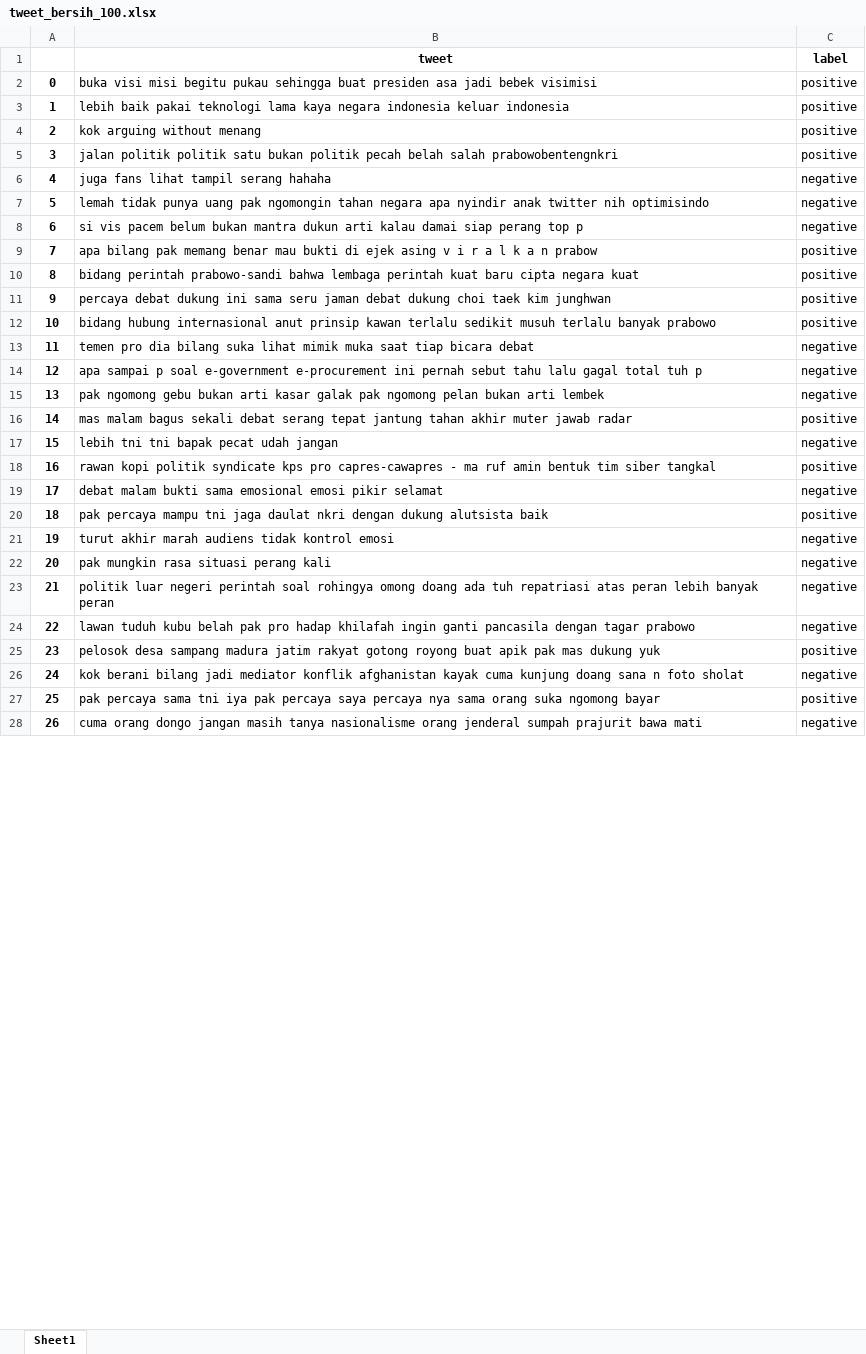
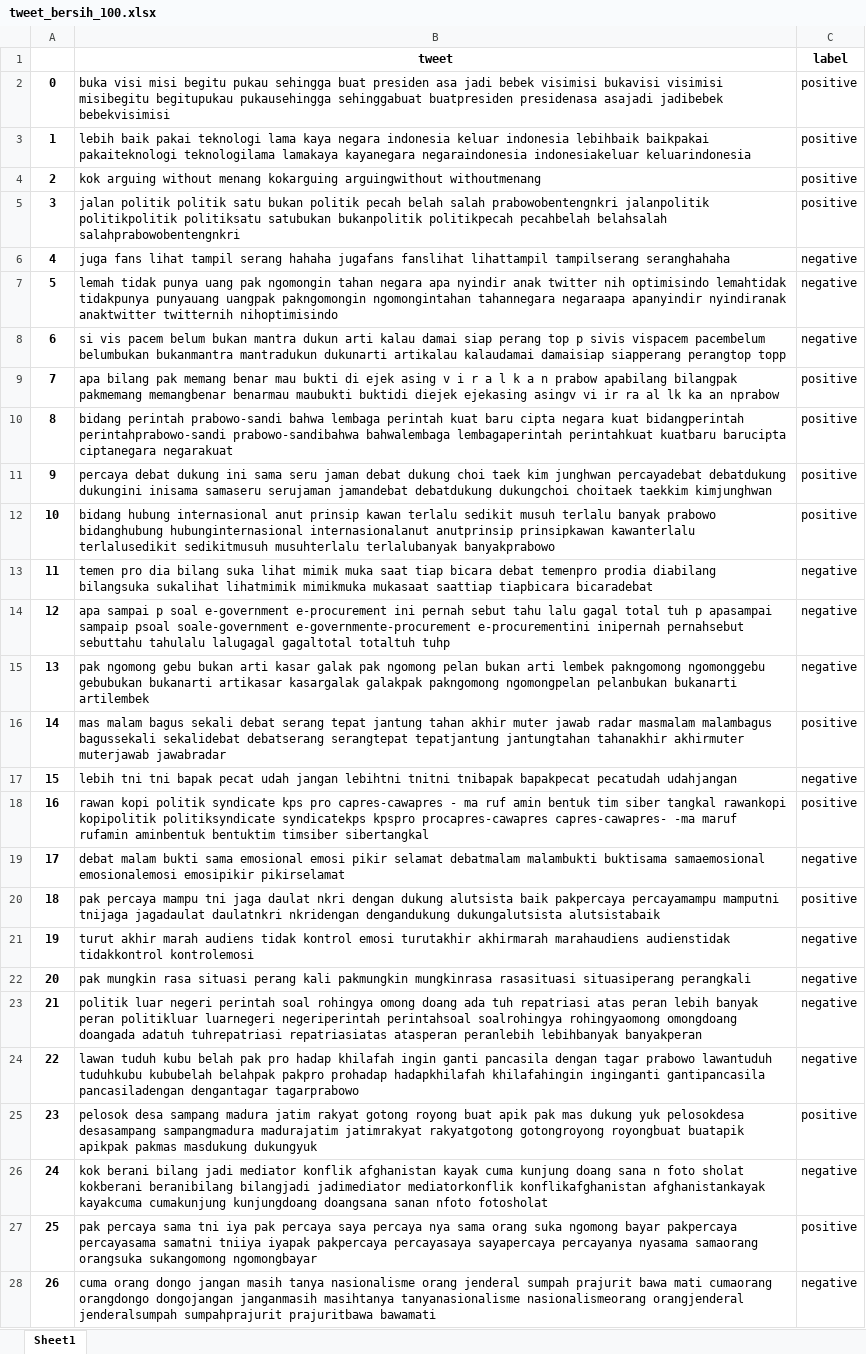
Before and after one commit to rizkibii/Sentiment_merdeka_belajar, an Excel workbook: N=2/MNB/data/tweet_bersih_100.xlsx, sheet Sheet1, drawn as a sheet; only a part is shown; values as stored, in another font and other column widths than the file's, no borders; the diff covers the shown part only; the diff names each change by its address in the sheet, - before the commit and + after, or states it on an @@ line.

```diff
--- a/N=2/MNB/data/tweet_bersih_100.xlsx (sheet Sheet1)
+++ b/N=2/MNB/data/tweet_bersih_100.xlsx (sheet Sheet1)
-B2 (tweet): …bebek visimisi
+B2 (tweet): …bebek visimisi bukavisi visimisi misibegitu begitupukau pukausehingga sehinggabuat buatpresiden presidenasa asajadi jadibebek bebekvisimisi
-B3 (tweet): …keluar indonesia
+B3 (tweet): …keluar indonesia lebihbaik baikpakai pakaiteknologi teknologilama lamakaya kayanegara negaraindonesia indonesiakeluar keluarindonesia
-B4 (tweet): …without menang
+B4 (tweet): …without menang kokarguing arguingwithout withoutmenang
-B5 (tweet): …salah prabowobentengnkri
+B5 (tweet): …salah prabowobentengnkri jalanpolitik politikpolitik politiksatu satubukan bukanpolitik politikpecah pecahbelah belahsalah salahprabowobentengnkri
-B6 (tweet): …serang hahaha
+B6 (tweet): …serang hahaha jugafans fanslihat lihattampil tampilserang seranghahaha
-B7 (tweet): …nih optimisindo
+B7 (tweet): …nih optimisindo lemahtidak tidakpunya punyauang uangpak pakngomongin ngomongintahan tahannegara negaraapa apanyindir nyindiranak anaktwitter twitternih nihoptimisindo
-B8 (tweet): …top p
+B8 (tweet): …top p sivis vispacem pacembelum belumbukan bukanmantra mantradukun dukunarti artikalau kalaudamai damaisiap siapperang perangtop topp
-B9 (tweet): …n prabow
+B9 (tweet): …n prabow apabilang bilangpak pakmemang memangbenar benarmau maubukti buktidi diejek ejekasing asingv vi ir ra al lk ka an nprabow
-B10 (tweet): …negara kuat
+B10 (tweet): …negara kuat bidangperintah perintahprabowo-sandi prabowo-sandibahwa bahwalembaga lembagaperintah perintahkuat kuatbaru barucipta ciptanegara negarakuat
-B11 (tweet): …kim junghwan
+B11 (tweet): …kim junghwan percayadebat debatdukung dukungini inisama samaseru serujaman jamandebat debatdukung dukungchoi choitaek taekkim kimjunghwan
-B12 (tweet): …banyak prabowo
+B12 (tweet): …banyak prabowo bidanghubung hubunginternasional internasionalanut anutprinsip prinsipkawan kawanterlalu terlalusedikit sedikitmusuh musuhterlalu terlalubanyak banyakprabowo
-B13 (tweet): …bicara debat
+B13 (tweet): …bicara debat temenpro prodia diabilang bilangsuka sukalihat lihatmimik mimikmuka mukasaat saattiap tiapbicara bicaradebat
-B14 (tweet): …tuh p
+B14 (tweet): …tuh p apasampai sampaip psoal soale-government e-governmente-procurement e-procurementini inipernah pernahsebut sebuttahu tahulalu lalugagal gagaltotal totaltuh tuhp
-B15 (tweet): …arti lembek
+B15 (tweet): …arti lembek pakngomong ngomonggebu gebubukan bukanarti artikasar kasargalak galakpak pakngomong ngomongpelan pelanbukan bukanarti artilembek
-B16 (tweet): …jawab radar
+B16 (tweet): …jawab radar masmalam malambagus bagussekali sekalidebat debatserang serangtepat tepatjantung jantungtahan tahanakhir akhirmuter muterjawab jawabradar
-B17 (tweet): …udah jangan
+B17 (tweet): …udah jangan lebihtni tnitni tnibapak bapakpecat pecatudah udahjangan
-B18 (tweet): …siber tangkal
+B18 (tweet): …siber tangkal rawankopi kopipolitik politiksyndicate syndicatekps kpspro procapres-cawapres capres-cawapres- -ma maruf rufamin aminbentuk bentuktim timsiber sibertangkal
-B19 (tweet): …pikir selamat
+B19 (tweet): …pikir selamat debatmalam malambukti buktisama samaemosional emosionalemosi emosipikir pikirselamat
-B20 (tweet): …alutsista baik
+B20 (tweet): …alutsista baik pakpercaya percayamampu mamputni tnijaga jagadaulat daulatnkri nkridengan dengandukung dukungalutsista alutsistabaik
-B21 (tweet): …kontrol emosi
+B21 (tweet): …kontrol emosi turutakhir akhirmarah marahaudiens audienstidak tidakkontrol kontrolemosi
-B22 (tweet): …perang kali
+B22 (tweet): …perang kali pakmungkin mungkinrasa rasasituasi situasiperang perangkali
-B23 (tweet): …banyak peran
+B23 (tweet): …banyak peran politikluar luarnegeri negeriperintah perintahsoal soalrohingya rohingyaomong omongdoang doangada adatuh tuhrepatriasi repatriasiatas atasperan peranlebih lebihbanyak banyakperan
-B24 (tweet): …tagar prabowo
+B24 (tweet): …tagar prabowo lawantuduh tuduhkubu kububelah belahpak pakpro prohadap hadapkhilafah khilafahingin inginganti gantipancasila pancasiladengan dengantagar tagarprabowo
-B25 (tweet): …dukung yuk
+B25 (tweet): …dukung yuk pelosokdesa desasampang sampangmadura madurajatim jatimrakyat rakyatgotong gotongroyong royongbuat buatapik apikpak pakmas masdukung dukungyuk
-B26 (tweet): …foto sholat
+B26 (tweet): …foto sholat kokberani beranibilang bilangjadi jadimediator mediatorkonflik konflikafghanistan afghanistankayak kayakcuma cumakunjung kunjungdoang doangsana sanan nfoto fotosholat
-B27 (tweet): …ngomong bayar
+B27 (tweet): …ngomong bayar pakpercaya percayasama samatni tniiya iyapak pakpercaya percayasaya sayapercaya percayanya nyasama samaorang orangsuka sukangomong ngomongbayar
-B28 (tweet): …bawa mati
+B28 (tweet): …bawa mati cumaorang orangdongo dongojangan janganmasih masihtanya tanyanasionalisme nasionalismeorang orangjenderal jenderalsumpah sumpahprajurit prajuritbawa bawamati
```
Also changed, not shown: 973 edited cells elsewhere in this sheet, N=2/NBC/data/tweet_bersih_100.xlsx, N=3/MNB/data/tweet_bersih_100.xlsx, 22 other files.
